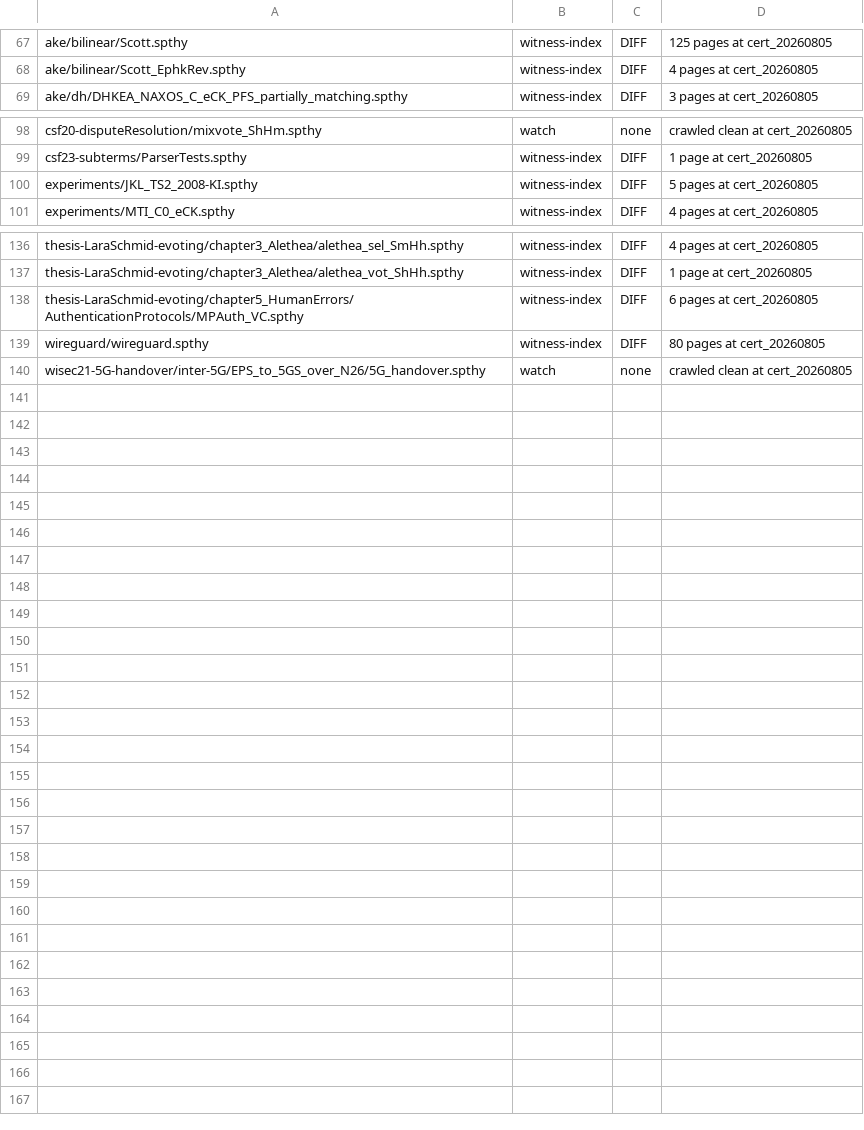
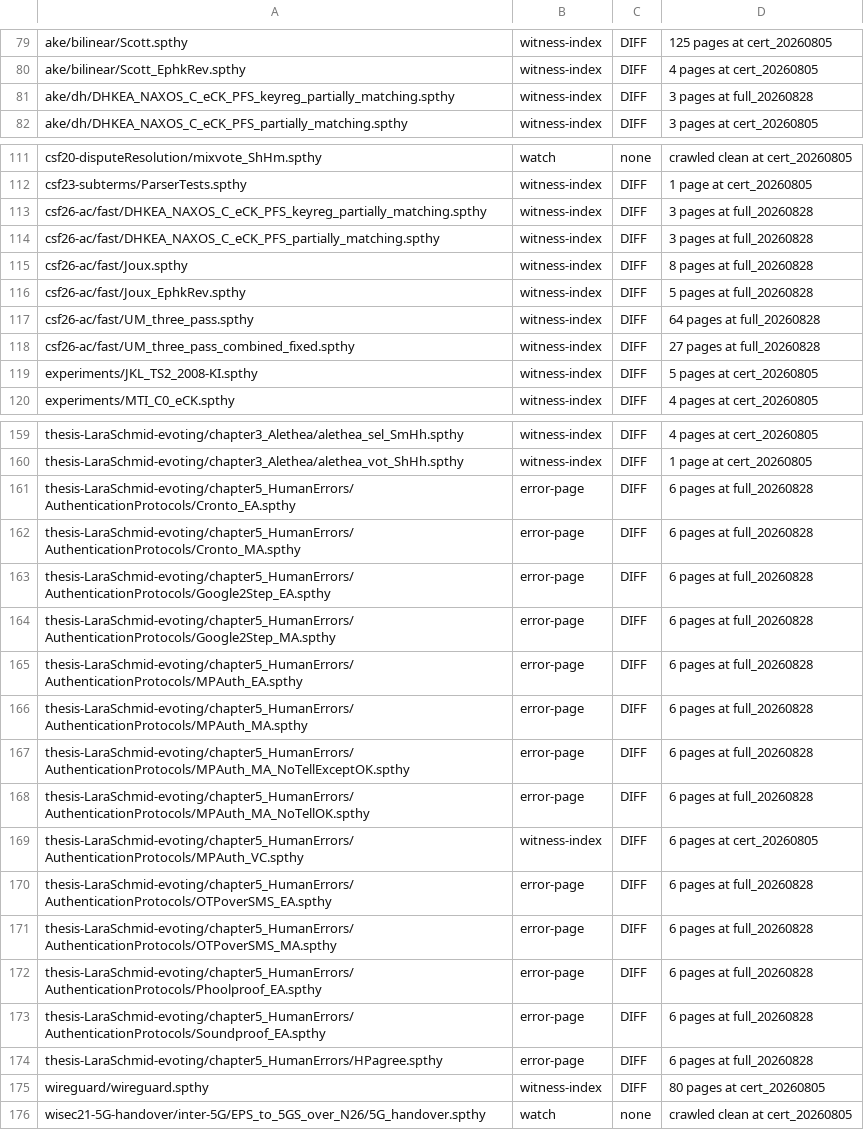
Before and after one commit to kmilner/tamarin-rs, a TSV file: scripts/websweep_ledger.tsv, drawn as a sheet; only a part is shown, gaps mark what is left out; the diff covers the shown part only; the diff names each change by its address in the sheet, - before the commit and + after, or states it on an @@ line.

Commit message:
Document the web residue the full-corpus sweep surfaced
The 2026-08-28 full-corpus web sweep (432 files, 183,491 rows) reported 238
undocumented rows on 26 files that the 86-file residue set never crawled. 136
of them on 9 files are the known witness-index class: the page bodies are
byte-identical once digits are normalised, and the two graphviz rows on
nat_sort_regression differ only because a three-digit witness label is wider
than the two-digit one and shifts every coordinate. The other 102 rows, six on
each of 17 files, are a new class: the crawl plan asks for a source-case index
past the theory's last case, HS crashes on the out-of-range index and answers
500 with `Prelude.!!: index too large`, and RS declines the URL and answers
404, so neither side renders proof content. Each row was classified from its
stored diff before the entry was written.

```diff
--- a/scripts/websweep_ledger.tsv
+++ b/scripts/websweep_ledger.tsv
+row 81: ake/dh/DHKEA_NAXOS_C_eCK_PFS_keyreg_partially_matching.spthy | witness-index | DIFF | 3 pages at full_20260828
+row 113: csf26-ac/fast/DHKEA_NAXOS_C_eCK_PFS_keyreg_partially_matching.spthy | witness-index | DIFF | 3 pages at full_20260828
+row 114: csf26-ac/fast/DHKEA_NAXOS_C_eCK_PFS_partially_matching.spthy | witness-index | DIFF | 3 pages at full_20260828
+row 115: csf26-ac/fast/Joux.spthy | witness-index | DIFF | 8 pages at full_20260828
+row 116: csf26-ac/fast/Joux_EphkRev.spthy | witness-index | DIFF | 5 pages at full_20260828
+row 117: csf26-ac/fast/UM_three_pass.spthy | witness-index | DIFF | 64 pages at full_20260828
+row 118: csf26-ac/fast/UM_three_pass_combined_fixed.spthy | witness-index | DIFF | 27 pages at full_20260828
+row 161: thesis-LaraSchmid-evoting/chapter5_HumanErrors/AuthenticationProtocols/Cronto_EA.spthy | error-page | DIFF | 6 pages at full_20260828
+row 162: thesis-LaraSchmid-evoting/chapter5_HumanErrors/AuthenticationProtocols/Cronto_MA.spthy | error-page | DIFF | 6 pages at full_20260828
+row 163: thesis-LaraSchmid-evoting/chapter5_HumanErrors/AuthenticationProtocols/Google2Step_EA.spthy | error-page | DIFF | 6 pages at full_20260828
+row 164: thesis-LaraSchmid-evoting/chapter5_HumanErrors/AuthenticationProtocols/Google2Step_MA.spthy | error-page | DIFF | 6 pages at full_20260828
+row 165: thesis-LaraSchmid-evoting/chapter5_HumanErrors/AuthenticationProtocols/MPAuth_EA.spthy | error-page | DIFF | 6 pages at full_20260828
+row 166: thesis-LaraSchmid-evoting/chapter5_HumanErrors/AuthenticationProtocols/MPAuth_MA.spthy | error-page | DIFF | 6 pages at full_20260828
+row 167: thesis-LaraSchmid-evoting/chapter5_HumanErrors/AuthenticationProtocols/MPAuth_MA_NoTellExceptOK.spthy | error-page | DIFF | 6 pages at full_20260828
+row 168: thesis-LaraSchmid-evoting/chapter5_HumanErrors/AuthenticationProtocols/MPAuth_MA_NoTellOK.spthy | error-page | DIFF | 6 pages at full_20260828
+row 170: thesis-LaraSchmid-evoting/chapter5_HumanErrors/AuthenticationProtocols/OTPoverSMS_EA.spthy | error-page | DIFF | 6 pages at full_20260828
+row 171: thesis-LaraSchmid-evoting/chapter5_HumanErrors/AuthenticationProtocols/OTPoverSMS_MA.spthy | error-page | DIFF | 6 pages at full_20260828
+row 172: thesis-LaraSchmid-evoting/chapter5_HumanErrors/AuthenticationProtocols/Phoolproof_EA.spthy | error-page | DIFF | 6 pages at full_20260828
+row 173: thesis-LaraSchmid-evoting/chapter5_HumanErrors/AuthenticationProtocols/Soundproof_EA.spthy | error-page | DIFF | 6 pages at full_20260828
+row 174: thesis-LaraSchmid-evoting/chapter5_HumanErrors/HPagree.spthy | error-page | DIFF | 6 pages at full_20260828
```
Also changed, not shown: 16 added rows elsewhere in this file.
